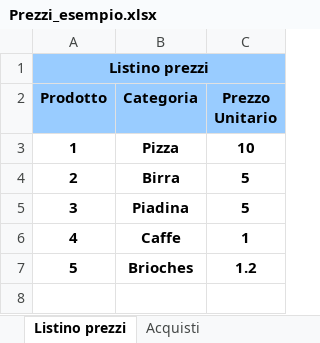
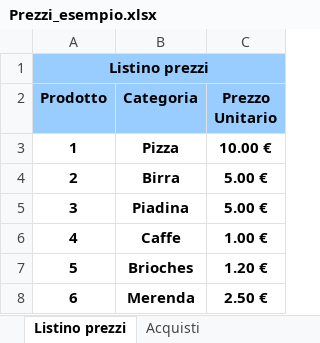
Before and after one commit to GiacomoSaccaggi/Excel, an Excel workbook: Prezzi_esempio.xlsx, sheet Listino prezzi, drawn as a sheet; values as stored, in another font and other column widths than the file's, no borders; the diff names each change by its address in the sheet, - before the commit and + after, or states it on an @@ line.

Commit message:
Update Prezzi_esempio.xlsx

```diff
--- a/Prezzi_esempio.xlsx (sheet Listino prezzi)
+++ b/Prezzi_esempio.xlsx (sheet Listino prezzi)
-C3 (Prezzo Unitario): 10
+C3 (Prezzo Unitario): 10.00 €
-C4:C5 (Prezzo Unitario): 5
+C4:C5 (Prezzo Unitario): 5.00 €
-C6 (Prezzo Unitario): 1
+C6 (Prezzo Unitario): 1.00 €
-C7 (Prezzo Unitario): 1.2
+C7 (Prezzo Unitario): 1.20 €
+row 8: 6 | Merenda | 2.50 €
```
Also changed, not shown: sheet Acquisti.
